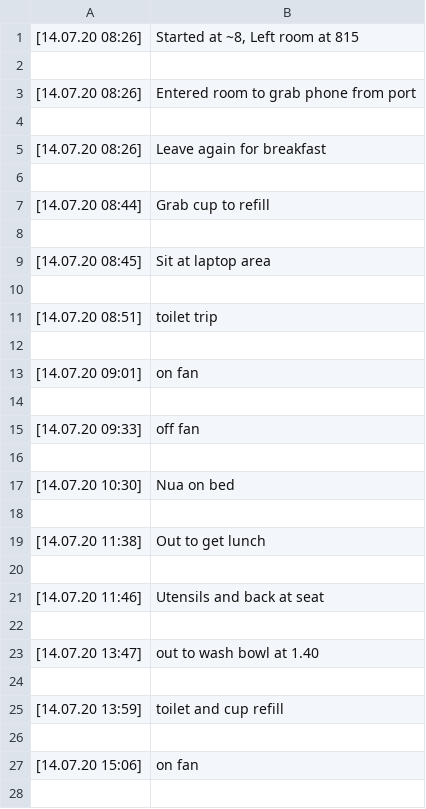
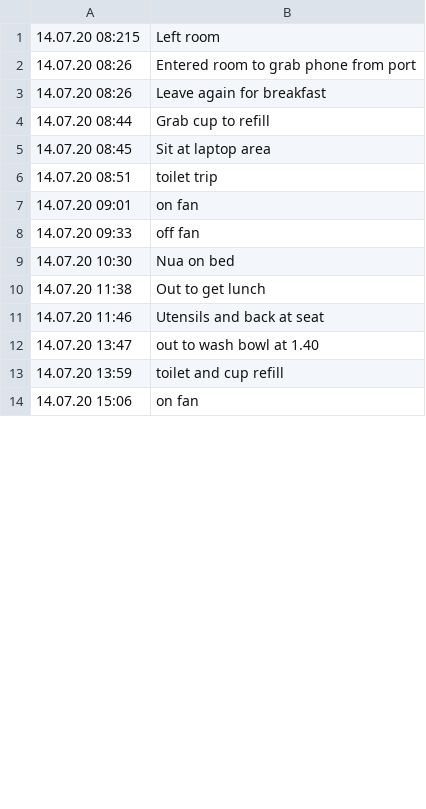
Before and after one commit to Nekostone/activity-levels-monitoring, a CSV file: MLX90640/sample_activity_levels/log.csv, drawn as a sheet; only a part is shown; the diff covers the shown part only.

Commit message:
added new sample data and start_time, end_time for activity_levels function

```diff
--- a/MLX90640/sample_activity_levels/log.csv
+++ b/MLX90640/sample_activity_levels/log.csv
@@ -1,28 +1,14 @@
-[14.07.20 08:26],"Started at ~8, Left room at 815"
-
-[14.07.20 08:26],Entered room to grab phone from port
-
-[14.07.20 08:26],Leave again for breakfast
-
-[14.07.20 08:44],Grab cup to refill
-
-[14.07.20 08:45],Sit at laptop area
-
-[14.07.20 08:51],toilet trip
-
-[14.07.20 09:01],on fan
-
-[14.07.20 09:33],off fan
-
-[14.07.20 10:30],Nua on bed
-
-[14.07.20 11:38],Out to get lunch
-
-[14.07.20 11:46],Utensils and back at seat
-
-[14.07.20 13:47],out to wash bowl at 1.40
-
-[14.07.20 13:59],toilet and cup refill
-
-[14.07.20 15:06],on fan
-
+14.07.20 08:215,Left room
+14.07.20 08:26,Entered room to grab phone from port
+14.07.20 08:26,Leave again for breakfast
+14.07.20 08:44,Grab cup to refill
+14.07.20 08:45,Sit at laptop area
+14.07.20 08:51,toilet trip
+14.07.20 09:01,on fan
+14.07.20 09:33,off fan
+14.07.20 10:30,Nua on bed
+14.07.20 11:38,Out to get lunch
+14.07.20 11:46,Utensils and back at seat
+14.07.20 13:47,out to wash bowl at 1.40
+14.07.20 13:59,toilet and cup refill
+14.07.20 15:06,on fan
```
Also changed, not shown: 39 removed rows and 40 edited cells elsewhere in this file, 15 other files.
